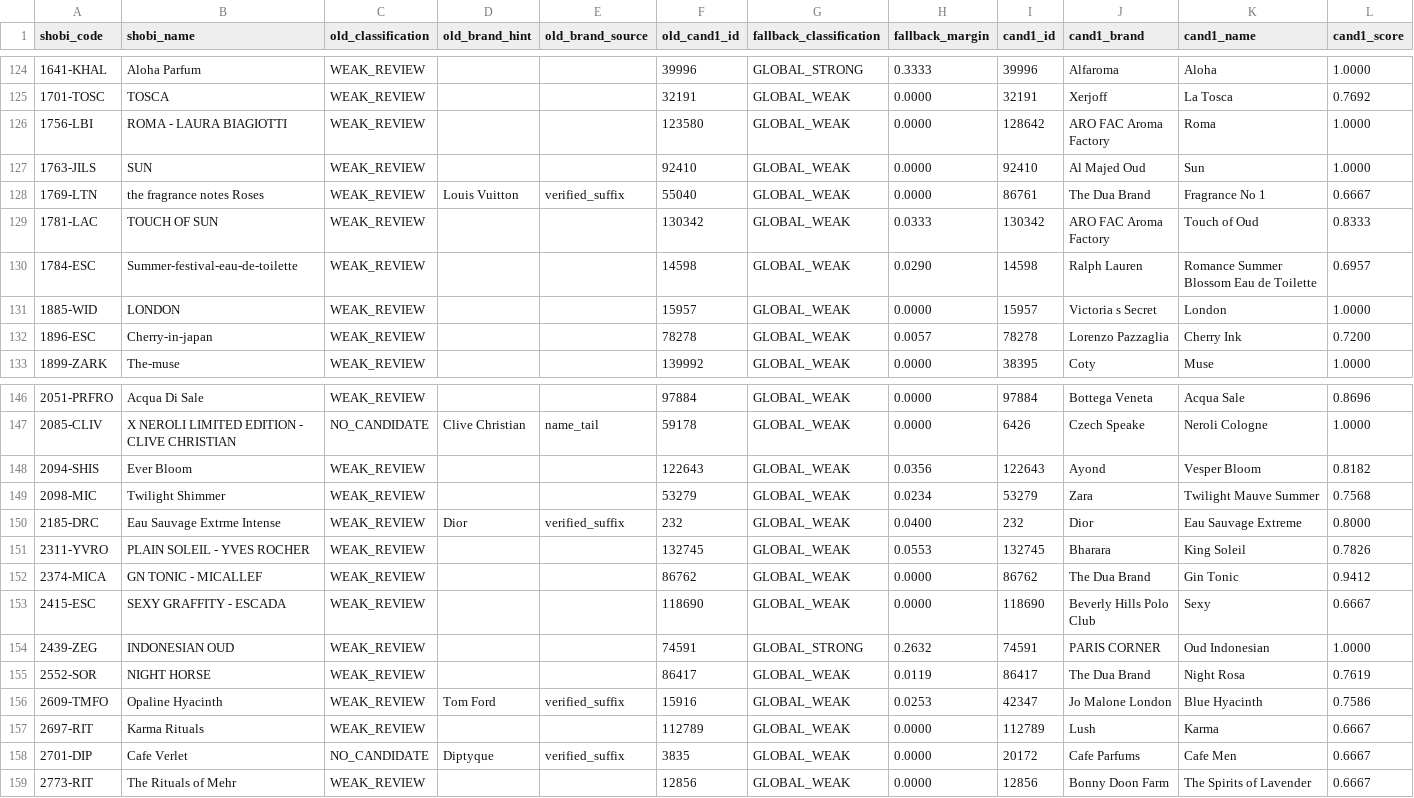
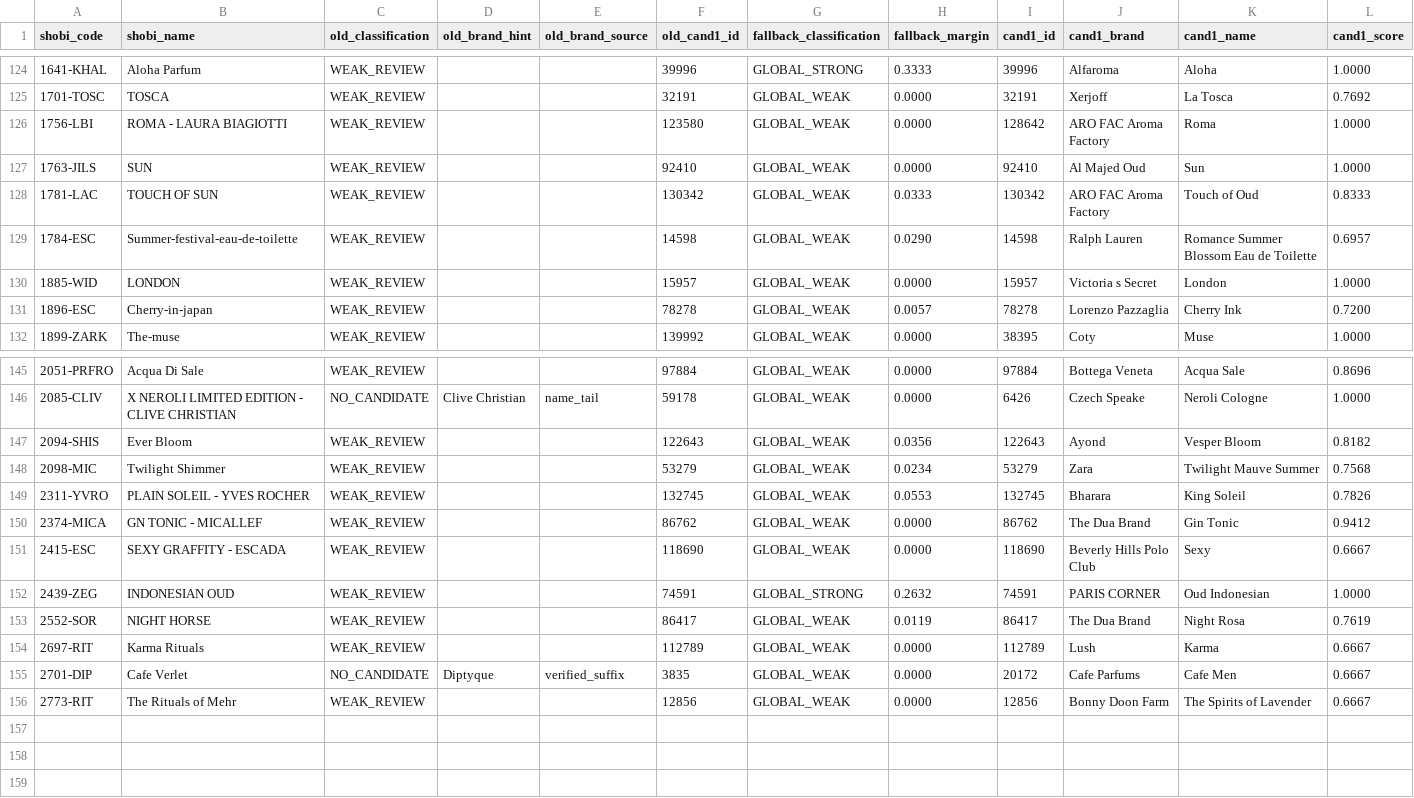
Before and after one commit to MarvvRed/Shobi_Inspiration, a CSV file: fragrantica-v2-global-fallback-review.csv, drawn as a sheet; only a part is shown, gaps mark what is left out; rows hold the shown columns only; the diff names each change by its address in the sheet, - before the commit and + after, or states it on an @@ line.

```diff
--- a/fragrantica-v2-global-fallback-review.csv
+++ b/fragrantica-v2-global-fallback-review.csv
-row 128: 1769-LTN | the fragrance notes Roses | WEAK_REVIEW | Louis Vuitton | verified_suffix | 55040 | GLOBAL_WEAK | 0.0000 | 86761 | The Dua Brand | Fragrance No 1 | 0.6667
-row 150: 2185-DRC | Eau Sauvage Extrme Intense | WEAK_REVIEW | Dior | verified_suffix | 232 | GLOBAL_WEAK | 0.0400 | 232 | Dior | Eau Sauvage Extreme | 0.8000
-row 156: 2609-TMFO | Opaline Hyacinth | WEAK_REVIEW | Tom Ford | verified_suffix | 15916 | GLOBAL_WEAK | 0.0253 | 42347 | Jo Malone London | Blue Hyacinth | 0.7586
```
Also changed, not shown: fragrantica-v2-brand-abbreviation-review.csv, fragrantica-v2-local-url-match.csv, 14 other files.
